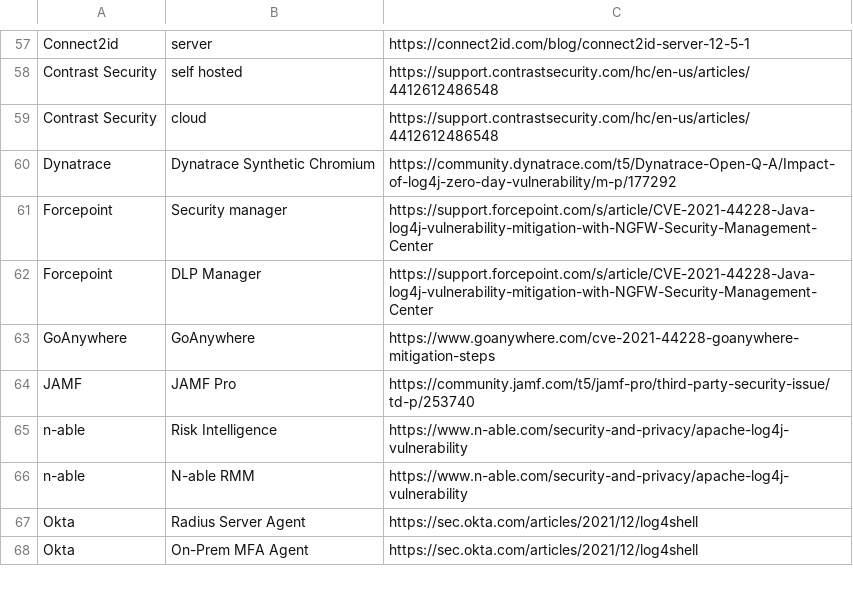
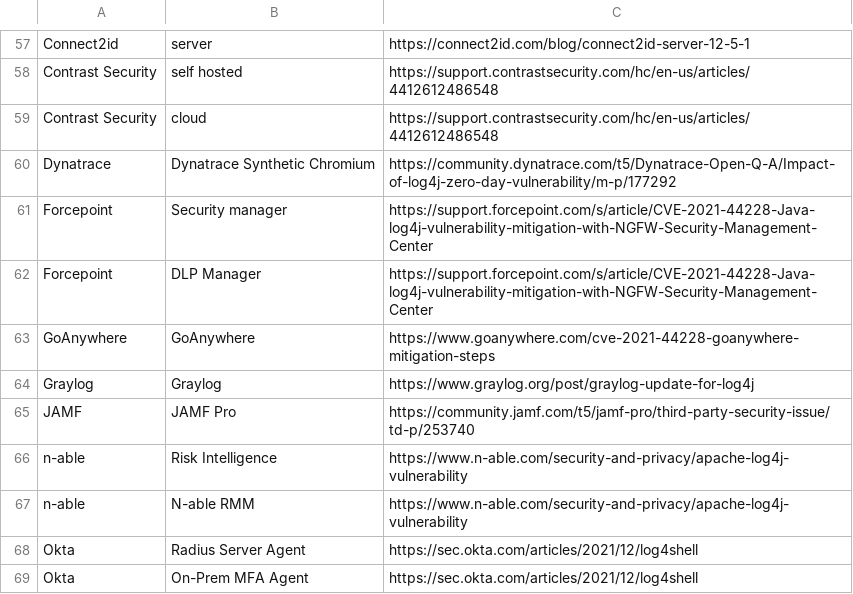
Before and after one commit to authomize/log4j-log4shell-affected, a CSV file: raw/log4j affected apps.csv, drawn as a sheet; only a part is shown, gaps mark what is left out; the diff names each change by its address in the sheet, - before the commit and + after, or states it on an @@ line.

Commit message:
Added Graylog

```diff
--- a/raw/log4j affected apps.csv
+++ b/raw/log4j affected apps.csv
+row 64: Graylog | Graylog | https://www.graylog.org/post/graylog-update-for-log4j
```
